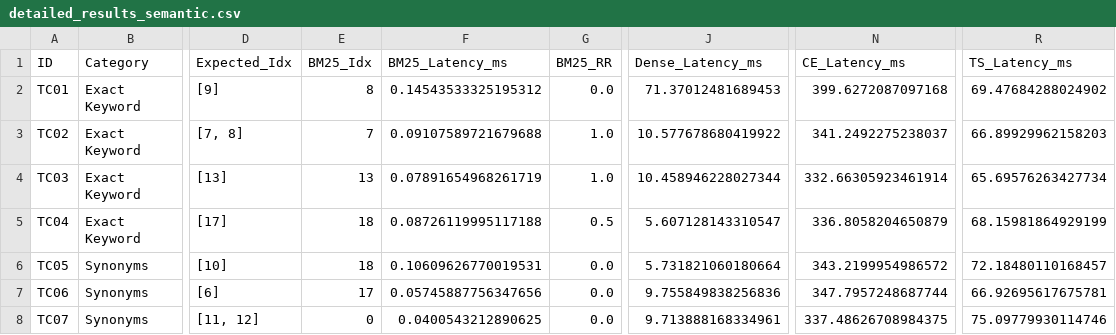
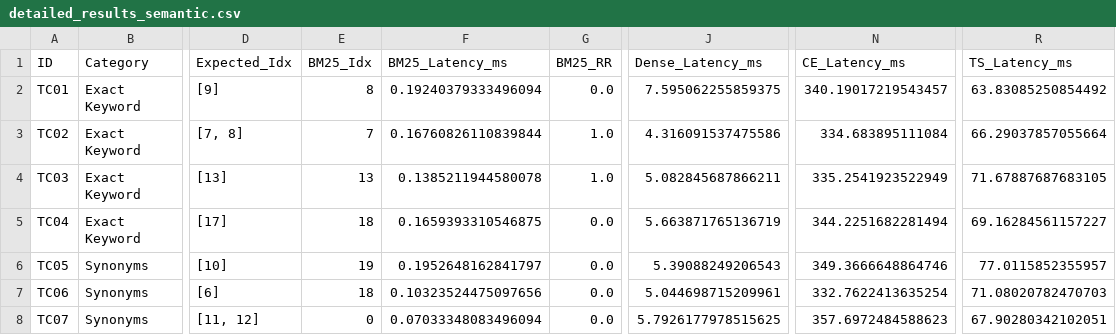
Before and after one commit to thanhnhat31/finalproject.mlops.group9.msa29hcm, a CSV file: nlp/data/evaluation_results/detailed_results_semantic.csv, drawn as a sheet; only a part is shown, gaps mark what is left out; the diff covers the shown part only; the diff names each change by its address in the sheet, - before the commit and + after, or states it on an @@ line.

```diff
--- a/nlp/data/evaluation_results/detailed_results_semantic.csv
+++ b/nlp/data/evaluation_results/detailed_results_semantic.csv
-F2 (BM25_Latency_ms): 0.14543533325195312
+F2 (BM25_Latency_ms): 0.19240379333496094
-J2 (Dense_Latency_ms): 71.37012481689453
+J2 (Dense_Latency_ms): 7.595062255859375
-N2 (CE_Latency_ms): 399.6272087097168
+N2 (CE_Latency_ms): 340.19017219543457
-R2 (TS_Latency_ms): 69.47684288024902
+R2 (TS_Latency_ms): 63.83085250854492
-F3 (BM25_Latency_ms): 0.09107589721679688
+F3 (BM25_Latency_ms): 0.16760826110839844
-J3 (Dense_Latency_ms): 10.577678680419922
+J3 (Dense_Latency_ms): 4.316091537475586
-N3 (CE_Latency_ms): 341.2492275238037
+N3 (CE_Latency_ms): 334.683895111084
-R3 (TS_Latency_ms): 66.89929962158203
+R3 (TS_Latency_ms): 66.29037857055664
-F4 (BM25_Latency_ms): 0.07891654968261719
+F4 (BM25_Latency_ms): 0.1385211944580078
-J4 (Dense_Latency_ms): 10.458946228027344
+J4 (Dense_Latency_ms): 5.082845687866211
-N4 (CE_Latency_ms): 332.66305923461914
+N4 (CE_Latency_ms): 335.2541923522949
-R4 (TS_Latency_ms): 65.69576263427734
+R4 (TS_Latency_ms): 71.67887687683105
-F5 (BM25_Latency_ms): 0.08726119995117188
+F5 (BM25_Latency_ms): 0.1659393310546875
-G5 (BM25_RR): 0.5
+G5 (BM25_RR): 0.0
-J5 (Dense_Latency_ms): 5.607128143310547
+J5 (Dense_Latency_ms): 5.663871765136719
-N5 (CE_Latency_ms): 336.8058204650879
+N5 (CE_Latency_ms): 344.2251682281494
-R5 (TS_Latency_ms): 68.15981864929199
+R5 (TS_Latency_ms): 69.16284561157227
-E6 (BM25_Idx): 18
+E6 (BM25_Idx): 19
-F6 (BM25_Latency_ms): 0.10609626770019531
+F6 (BM25_Latency_ms): 0.1952648162841797
-J6 (Dense_Latency_ms): 5.731821060180664
+J6 (Dense_Latency_ms): 5.39088249206543
-N6 (CE_Latency_ms): 343.2199954986572
+N6 (CE_Latency_ms): 349.3666648864746
-R6 (TS_Latency_ms): 72.18480110168457
+R6 (TS_Latency_ms): 77.0115852355957
-E7 (BM25_Idx): 17
+E7 (BM25_Idx): 18
-F7 (BM25_Latency_ms): 0.05745887756347656
+F7 (BM25_Latency_ms): 0.10323524475097656
-J7 (Dense_Latency_ms): 9.755849838256836
+J7 (Dense_Latency_ms): 5.044698715209961
-N7 (CE_Latency_ms): 347.7957248687744
+N7 (CE_Latency_ms): 332.7622413635254
-R7 (TS_Latency_ms): 66.92695617675781
+R7 (TS_Latency_ms): 71.08020782470703
-F8 (BM25_Latency_ms): 0.0400543212890625
+F8 (BM25_Latency_ms): 0.07033348083496094
-J8 (Dense_Latency_ms): 9.713888168334961
+J8 (Dense_Latency_ms): 5.7926177978515625
-N8 (CE_Latency_ms): 337.48626708984375
+N8 (CE_Latency_ms): 357.6972484588623
-R8 (TS_Latency_ms): 75.09779930114746
+R8 (TS_Latency_ms): 67.90280342102051
```
Also changed, not shown: 59 edited cells elsewhere in this file, nlp/data/evaluation_results/category_breakdown_semantic.csv, nlp/data/evaluation_results/detailed_results_paragraph.csv, 17 other files.
